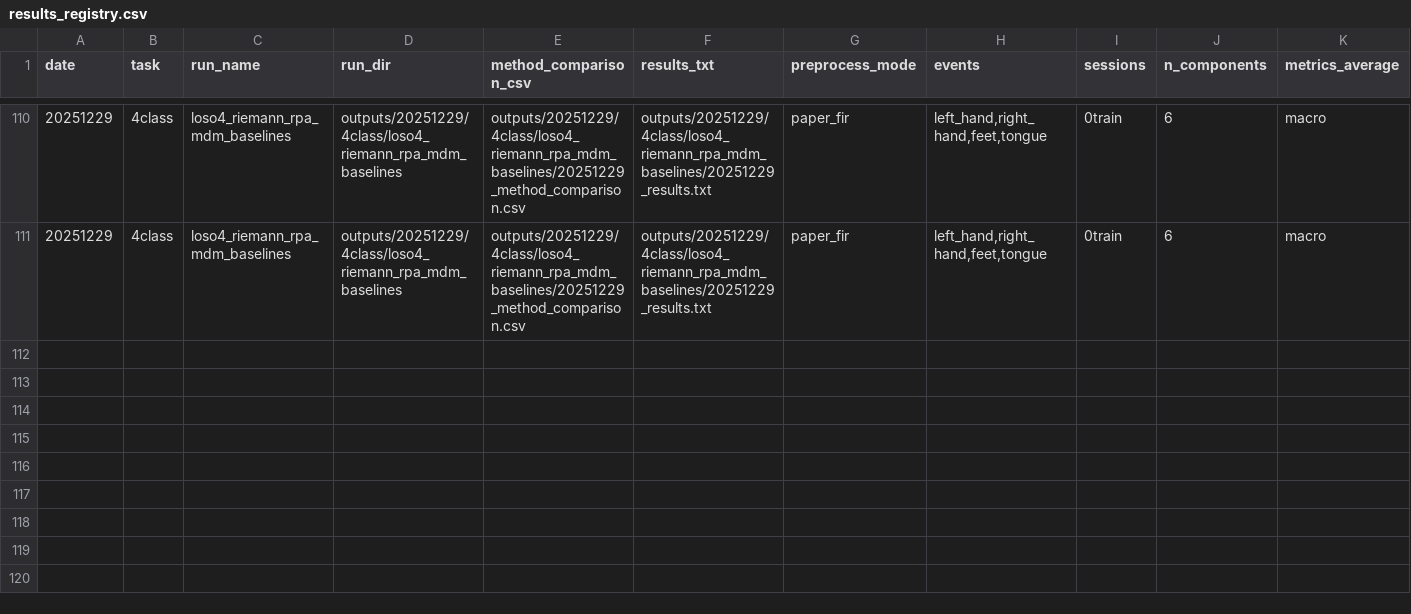
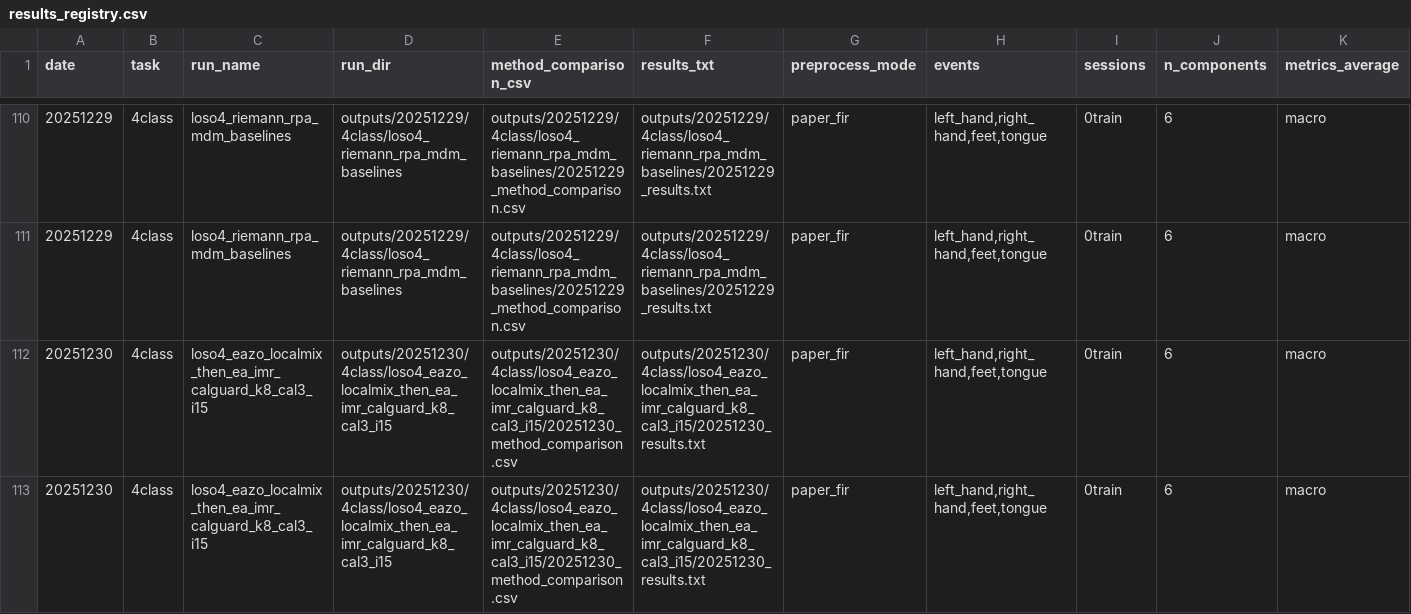
Before and after one commit to dxeledx/OBA_EA, a CSV file: docs/experiments/results_registry.csv, drawn as a sheet; only a part is shown, gaps mark what is left out; rows hold the shown columns only; the diff names each change by its address in the sheet, - before the commit and + after, or states it on an @@ line.

Commit message:
Support local_mix_then_ea (LocalMix→EA)

```diff
--- a/docs/experiments/results_registry.csv
+++ b/docs/experiments/results_registry.csv
+row 112: 20251230 | 4class | loso4_eazo_localmix_then_ea_imr_calguard_k8_cal3_i15 | outputs/20251230/4class/loso4_eazo_localmix_then_ea_imr_calguard_k8_cal3_i15 | outputs/20251230/4class/loso4_eazo_localmix_then_ea_imr_calguard_k8_cal3_i15/20251230_method_comparison.csv | outputs/20251230/4class/loso4_eazo_localmix_then_ea_imr_calguard_k8_cal3_i15/20251230_results.txt | paper_fir | left_hand,right_hand,feet,tongue | 0train | 6 | macro
+row 113: 20251230 | 4class | loso4_eazo_localmix_then_ea_imr_calguard_k8_cal3_i15 | outputs/20251230/4class/loso4_eazo_localmix_then_ea_imr_calguard_k8_cal3_i15 | outputs/20251230/4class/loso4_eazo_localmix_then_ea_imr_calguard_k8_cal3_i15/20251230_method_comparison.csv | outputs/20251230/4class/loso4_eazo_localmix_then_ea_imr_calguard_k8_cal3_i15/20251230_results.txt | paper_fir | left_hand,right_hand,feet,tongue | 0train | 6 | macro
```
Also changed, not shown: 5 other files.
